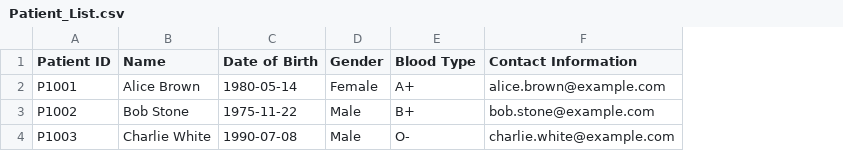
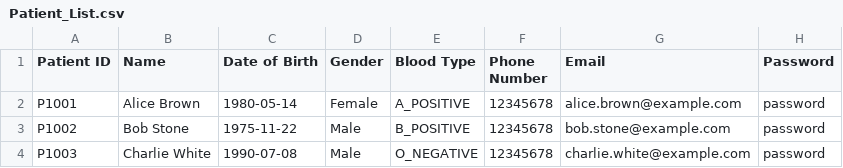
Before and after one commit to MeIsntMe/SC2002, a CSV file: hospitalsystem/data/Patient_List.csv, drawn as a sheet; addresses are those after the commit; the diff names each change by its address in the sheet, - before the commit and + after, or states it on an @@ line.

```diff
--- a/hospitalsystem/data/Patient_List.csv
+++ b/hospitalsystem/data/Patient_List.csv
+column F (Phone Number), rows 2-4: all 12345678
+column H (Password), rows 2-4: all password
-G1: Contact Information
+G1: Email
-E2 (Blood Type): A+
+E2 (Blood Type): A_POSITIVE
-E3 (Blood Type): B+
+E3 (Blood Type): B_POSITIVE
-E4 (Blood Type): O-
+E4 (Blood Type): O_NEGATIVE
```
Also changed, not shown: hospitalsystem/data/Appointment.csv, 2 other files.
